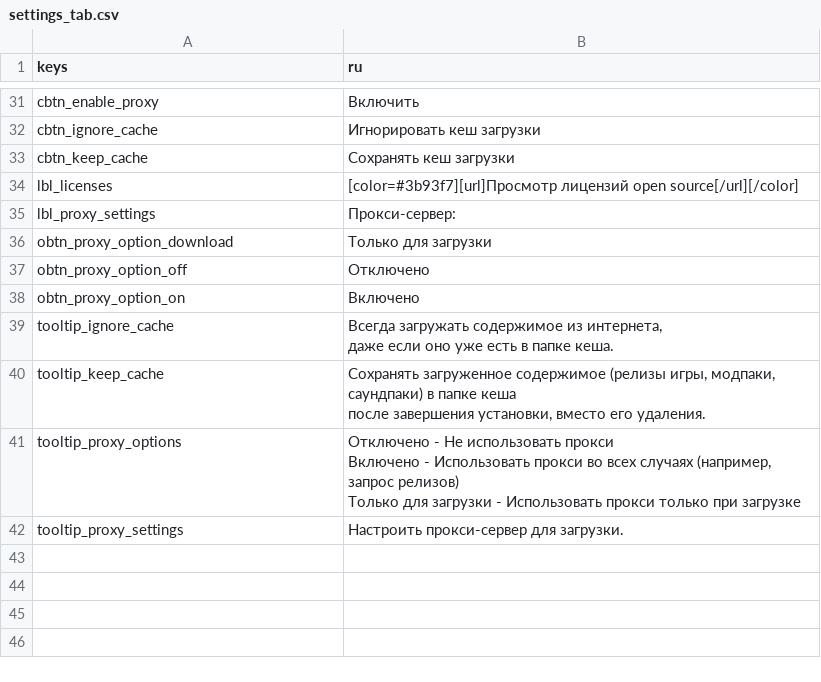
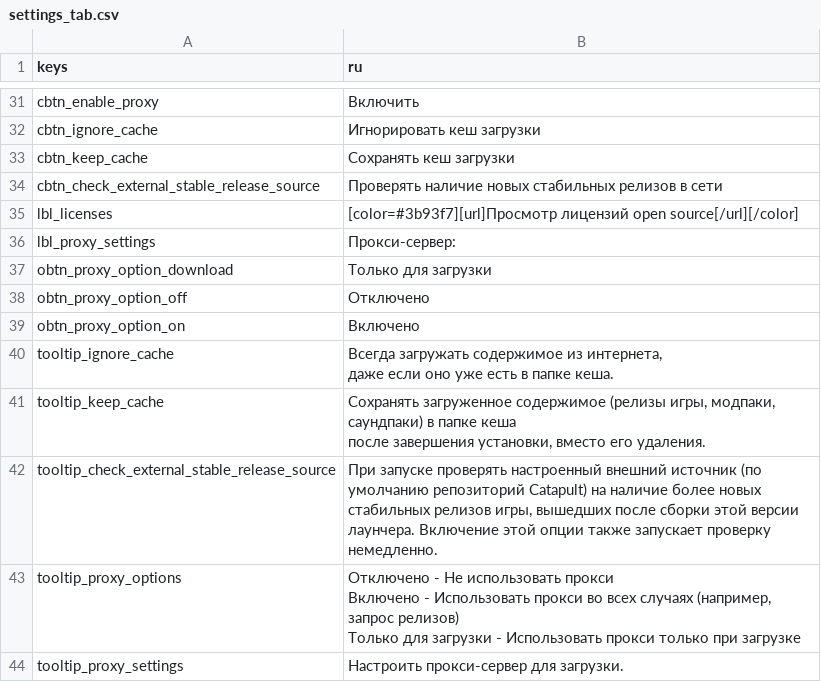
Before and after one commit to qrrk/Catapult, a CSV file: text/ru/settings_tab.csv, drawn as a sheet; only a part is shown, gaps mark what is left out; the diff names each change by its address in the sheet, - before the commit and + after, or states it on an @@ line.

Commit message:
Implement automatic stable release fetching and caching (fixes #150)

```diff
--- a/text/ru/settings_tab.csv
+++ b/text/ru/settings_tab.csv
+row 34: cbtn_check_external_stable_release_source | Проверять наличие новых стабильных релизов в сети
+row 42: tooltip_check_external_stable_release_source | При запуске проверять настроенный внешний источник (по умолчанию репозиторий Catapult) на наличие более новых стабильных релизов игры, вышедших после сборки этой версии лаунчера. Включение этой опции также запускает проверку немедленно.
```
Also changed, not shown: text/cs/settings_tab.csv, text/en/settings_tab.csv, 22 other files.
